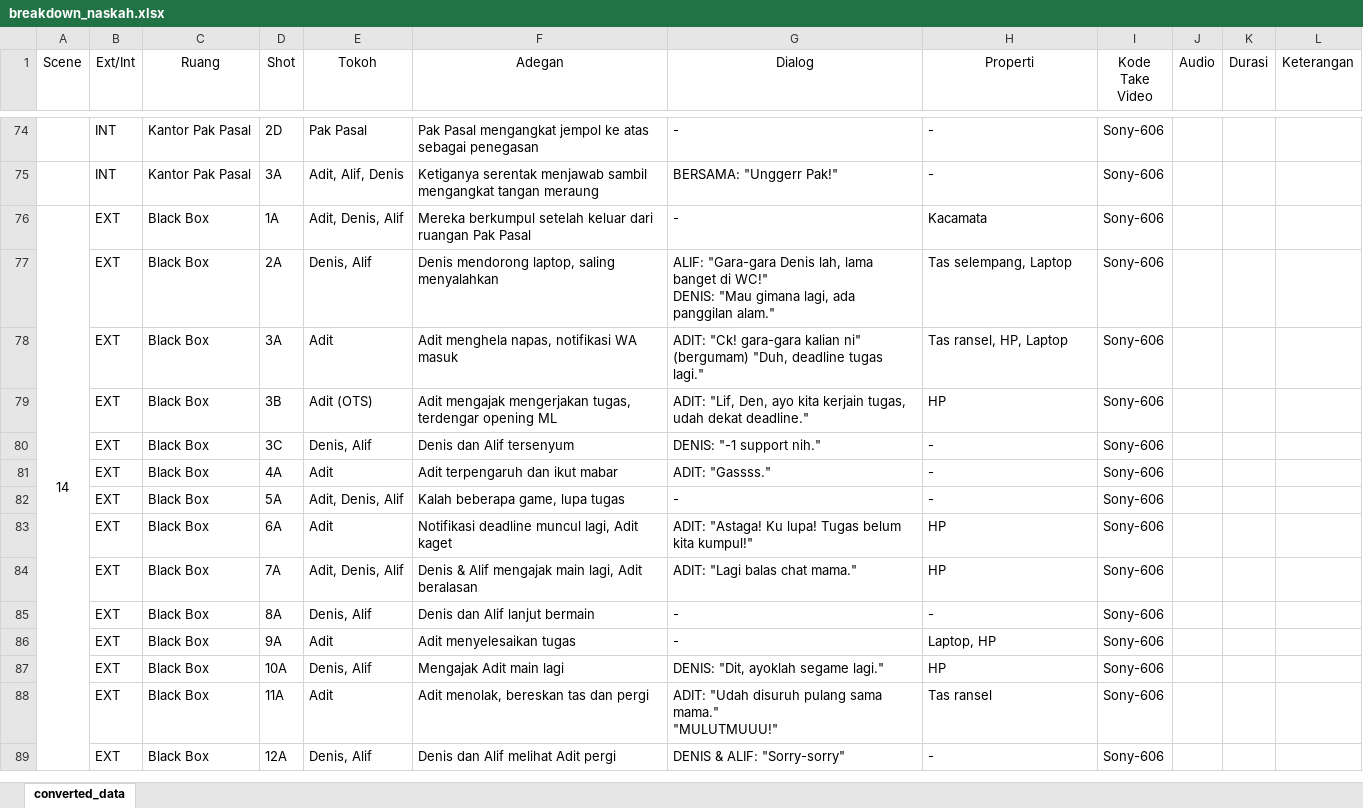
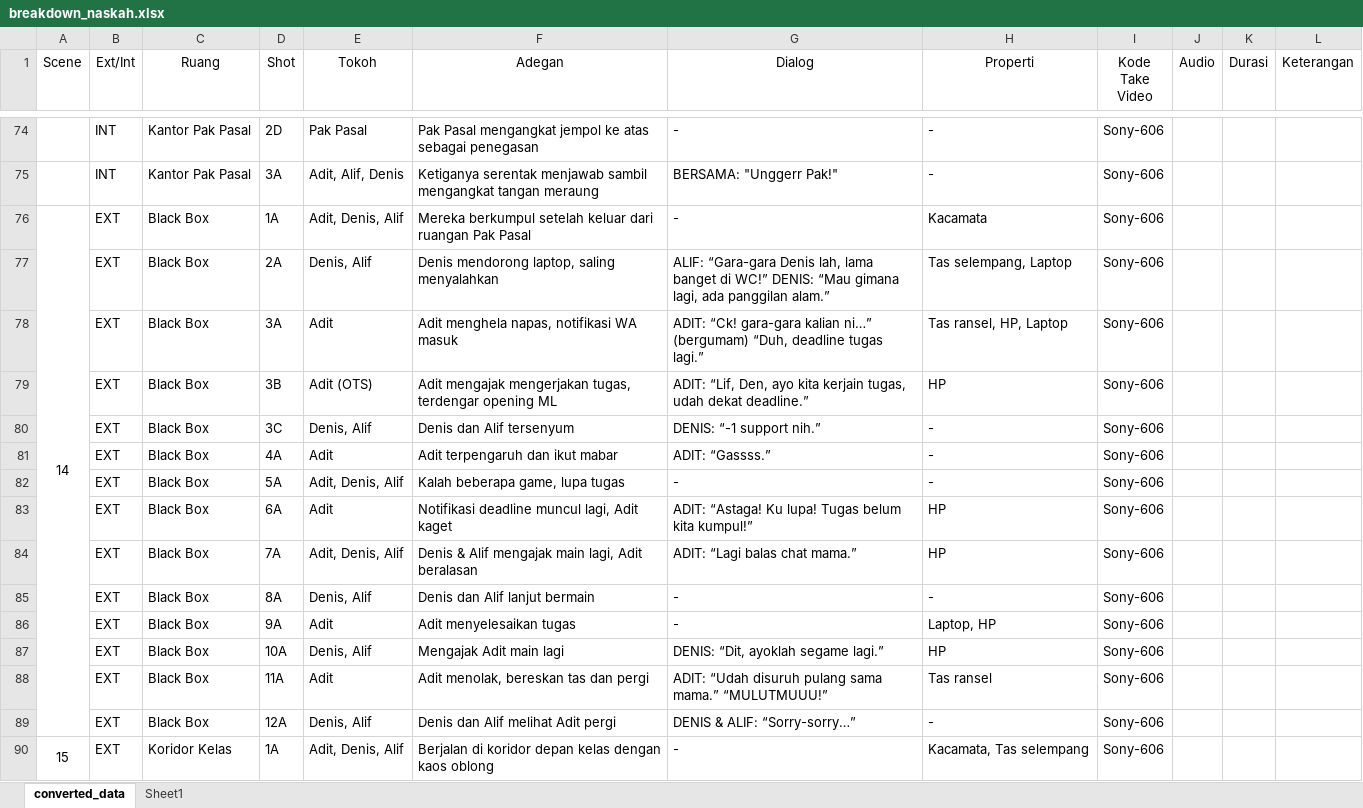
Before and after one commit to van-grafity/davinci-doc, an Excel workbook: breakdown_naskah.xlsx, sheet converted_data, drawn as a sheet; only a part is shown, gaps mark what is left out; values as stored, in another font and other column widths than the file's, no borders; ↵ is a line break in a cell; the diff covers the shown part only; the diff names each change by its address in the sheet, - before the commit and + after, or states it on an @@ line.

Commit message:
final breakdown

```diff
--- a/breakdown_naskah.xlsx (sheet converted_data)
+++ b/breakdown_naskah.xlsx (sheet converted_data)
+sheet tab: Sheet1
-G77 (Dialog): ALIF: "Gara-gara Denis lah, lama banget di WC!" ↵ DENIS: "Mau gimana lagi, ada panggilan alam."
+G77 (Dialog): ALIF: “Gara-gara Denis lah, lama banget di WC!” DENIS: “Mau gimana lagi, ada panggilan alam.”
-G78 (Dialog): ADIT: "Ck! gara-gara kalian ni" ↵ (bergumam) "Duh, deadline tugas lagi."
+G78 (Dialog): ADIT: “Ck! gara-gara kalian ni…” (bergumam) “Duh, deadline tugas lagi.”
-G79 (Dialog): ADIT: "Lif, Den, ayo kita kerjain tugas, udah dekat deadline."
+G79 (Dialog): ADIT: “Lif, Den, ayo kita kerjain tugas, udah dekat deadline.”
-G80 (Dialog): DENIS: "-1 support nih."
+G80 (Dialog): DENIS: “-1 support nih.”
-G81 (Dialog): ADIT: "Gassss."
+G81 (Dialog): ADIT: “Gassss.”
-G83 (Dialog): ADIT: "Astaga! Ku lupa! Tugas belum kita kumpul!"
+G83 (Dialog): ADIT: “Astaga! Ku lupa! Tugas belum kita kumpul!”
-G84 (Dialog): ADIT: "Lagi balas chat mama."
+G84 (Dialog): ADIT: “Lagi balas chat mama.”
-G87 (Dialog): DENIS: "Dit, ayoklah segame lagi."
+G87 (Dialog): DENIS: “Dit, ayoklah segame lagi.”
-G88 (Dialog): ADIT: "Udah disuruh pulang sama mama." ↵ "MULUTMUUU!"
+G88 (Dialog): ADIT: “Udah disuruh pulang sama mama.” “MULUTMUUU!”
-G89 (Dialog): DENIS & ALIF: "Sorry-sorry"
+G89 (Dialog): DENIS & ALIF: “Sorry-sorry…”
+row 90: 15 | EXT | Koridor Kelas | 1A | Adit, Denis, Alif | Berjalan di koridor depan kelas dengan kaos oblong | - | Kacamata, Tas selempang | Sony-606
```
Also changed, not shown: 59 added rows, 48 edited cells, cell formats and merged cells elsewhere in this sheet, 2 other files.
